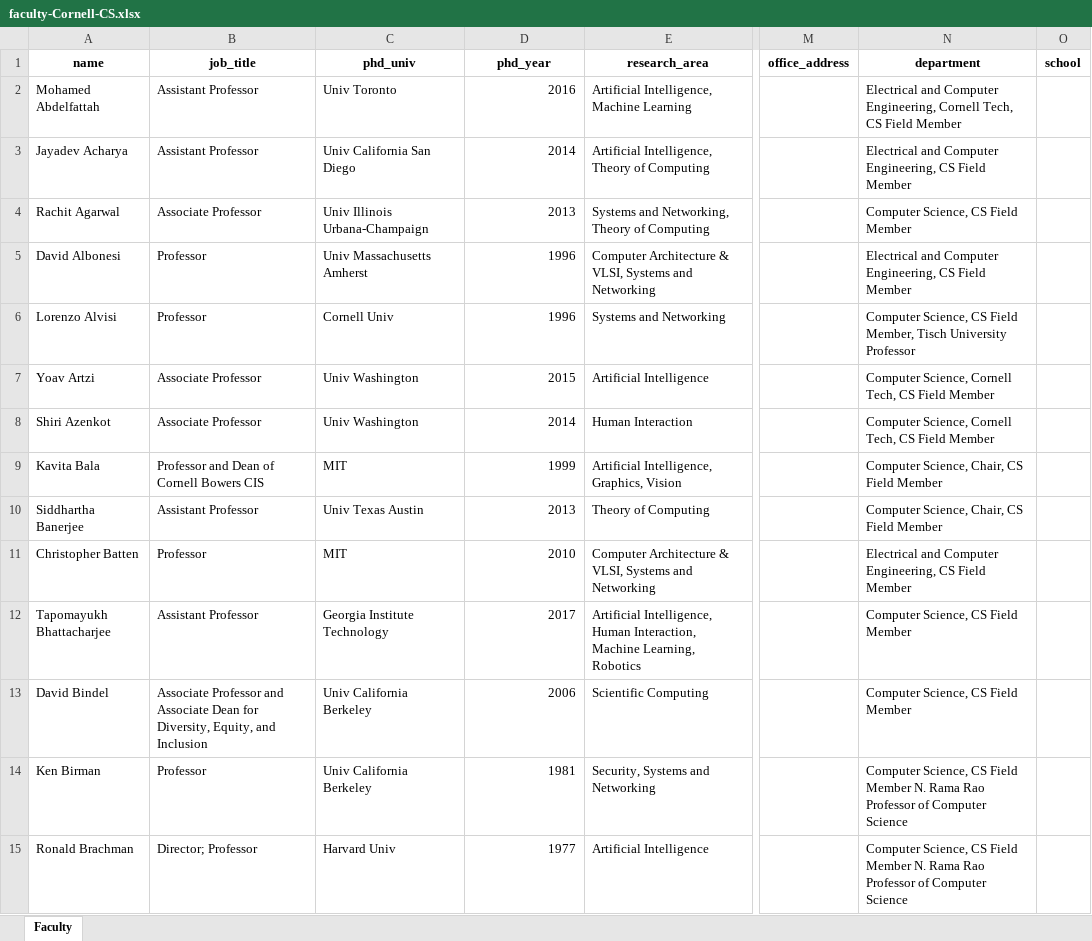
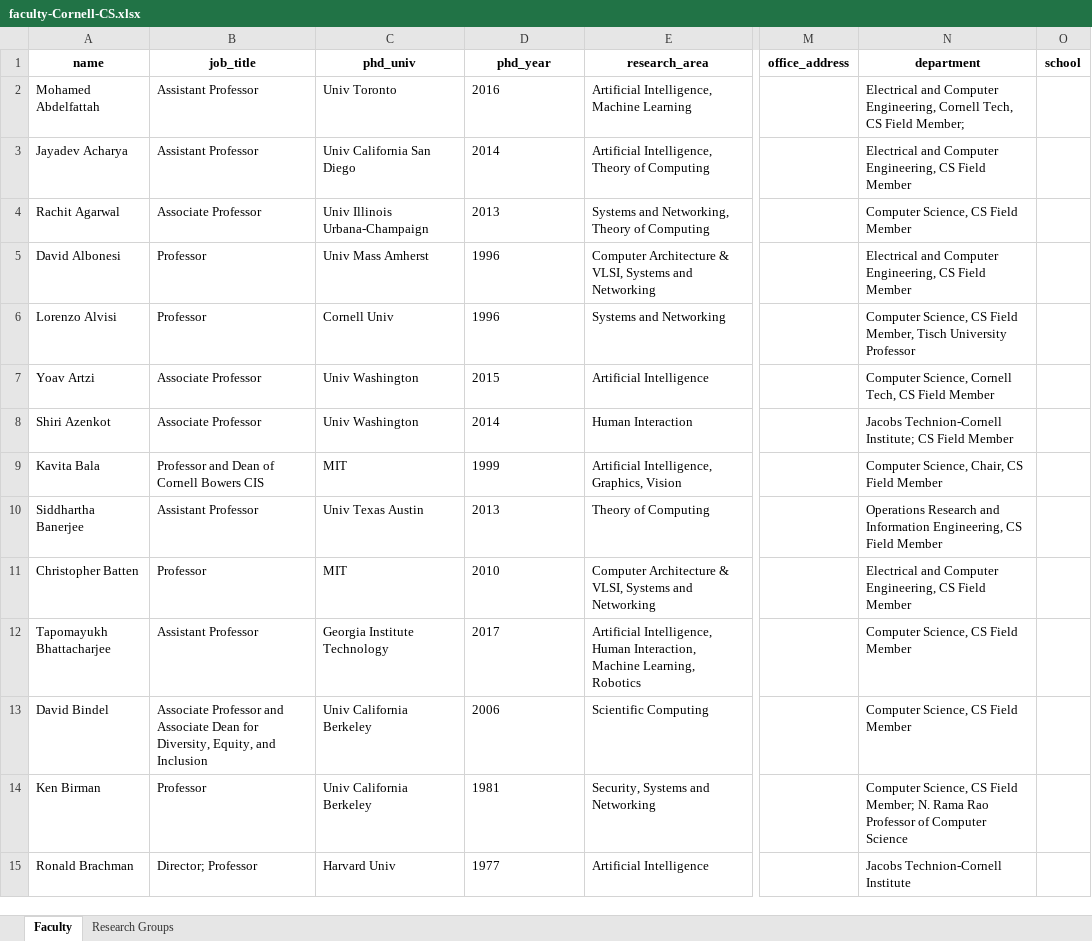
Before and after one commit to wgong/py4kids, an Excel workbook: lesson-11-scrapy/scrap-cs-faculty/faculty-Cornell-CS.xlsx, sheet Faculty, drawn as a sheet; only a part is shown, gaps mark what is left out; values as stored, in another font and other column widths than the file's, no borders; the diff covers the shown part only; the diff names each change by its address in the sheet, - before the commit and + after, or states it on an @@ line.

Commit message:
fix cornell parser bug

```diff
--- a/lesson-11-scrapy/scrap-cs-faculty/faculty-Cornell-CS.xlsx (sheet Faculty)
+++ b/lesson-11-scrapy/scrap-cs-faculty/faculty-Cornell-CS.xlsx (sheet Faculty)
+sheet tab: Research Groups
-D2:D15 alignment: right
+D2:D15 alignment: left
-N2 (department): …CS Field Member
+N2 (department): …CS Field Member;
-C5 (phd_univ): Univ Massachusetts Amherst
+C5 (phd_univ): Univ Mass Amherst
-N8 (department): Computer Science, Cornell Tech, CS Field…
+N8 (department): Jacobs Technion-Cornell Institute; CS Field…
-N10 (department): Computer Science, Chair, CS Field…
+N10 (department): Operations Research and Information Engineering, CS Field…
-N14 (department): …CS Field Member N. Rama…
+N14 (department): …CS Field Member; N. Rama…
-N15 (department): Computer Science, CS Field Member N. Rama Rao Professor of Computer Science
+N15 (department): Jacobs Technion-Cornell Institute
```
Also changed, not shown: 73 edited cells and cell formats elsewhere in this sheet, 2 other files.
